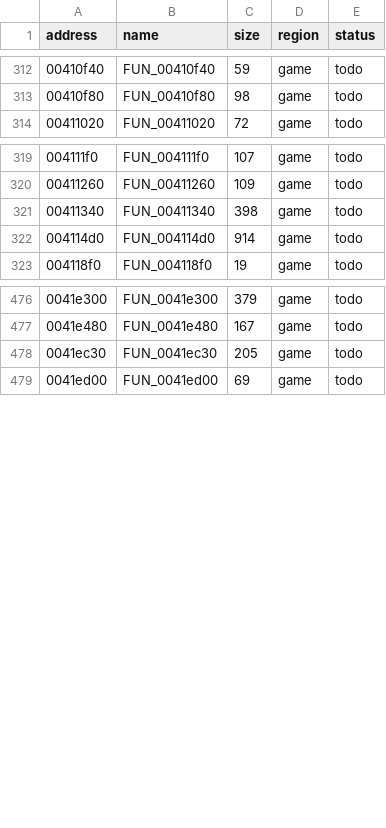
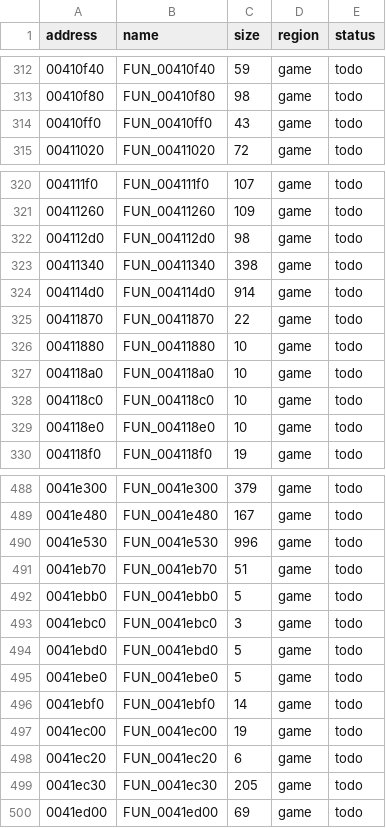
Before and after one commit to Tenome/Typing-Space-Harrier-Decompilation, a TSV file: config/functions.tsv, drawn as a sheet; only a part is shown, gaps mark what is left out; the diff covers the shown part only.

```diff
--- a/config/functions.tsv
+++ b/config/functions.tsv
@@ -313,2 +313,3 @@ address	name	size	region	status
 00410f80	FUN_00410f80	98	game	todo
+00410ff0	FUN_00410ff0	43	game	todo
 00411020	FUN_00411020	72	game	todo
@@ -320,4 +321,10 @@ address	name	size	region	status
 00411260	FUN_00411260	109	game	todo
+004112d0	FUN_004112d0	98	game	todo
 00411340	FUN_00411340	398	game	todo
 004114d0	FUN_004114d0	914	game	todo
+00411870	FUN_00411870	22	game	todo
+00411880	FUN_00411880	10	game	todo
+004118a0	FUN_004118a0	10	game	todo
+004118c0	FUN_004118c0	10	game	todo
+004118e0	FUN_004118e0	10	game	todo
 004118f0	FUN_004118f0	19	game	todo
@@ -477,2 +489,11 @@ address	name	size	region	status
 0041e480	FUN_0041e480	167	game	todo
+0041e530	FUN_0041e530	996	game	todo
+0041eb70	FUN_0041eb70	51	game	todo
+0041ebb0	FUN_0041ebb0	5	game	todo
+0041ebc0	FUN_0041ebc0	3	game	todo
+0041ebd0	FUN_0041ebd0	5	game	todo
+0041ebe0	FUN_0041ebe0	5	game	todo
+0041ebf0	FUN_0041ebf0	14	game	todo
+0041ec00	FUN_0041ec00	19	game	todo
+0041ec20	FUN_0041ec20	6	game	todo
 0041ec30	FUN_0041ec30	205	game	todo
```
Also changed, not shown: 5 added rows elsewhere in this file, 3 other files.
